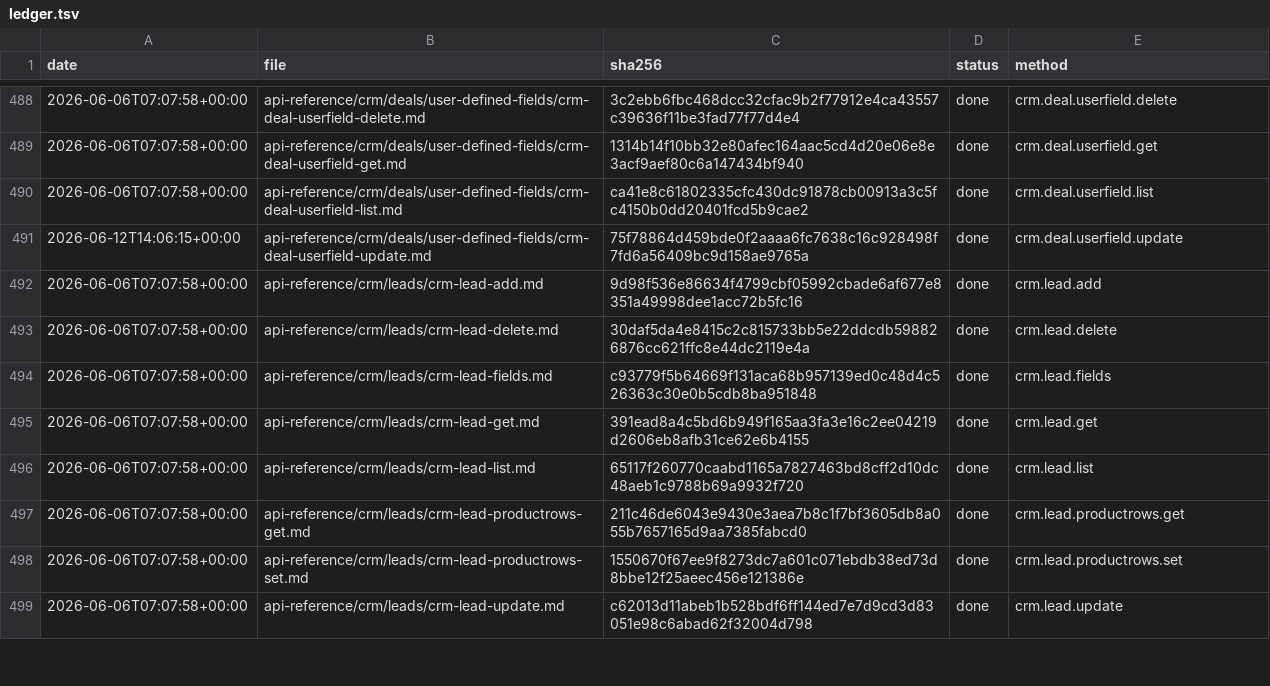
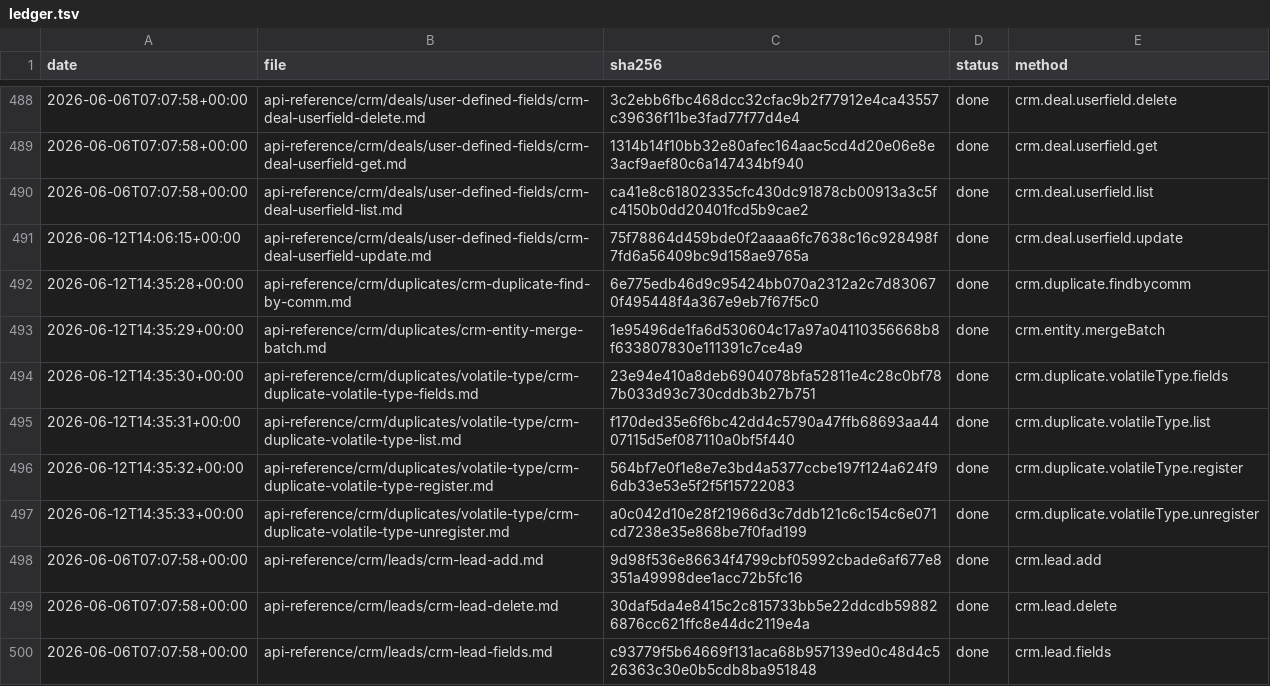
Before and after one commit to IgorShevchik/b24-rest-docs, a TSV file: .actualize/ledger.tsv, drawn as a sheet; only a part is shown, gaps mark what is left out; the shorter side is filled out with more unchanged rows.

```diff
--- a/.actualize/ledger.tsv
+++ b/.actualize/ledger.tsv
@@ -491,2 +491,8 @@ date	file	sha256	status	method
 2026-06-12T14:06:15+00:00	api-reference/crm/deals/user-defined-fields/crm-deal-userfield-update.md	75f78864d459bde0f2aaaa6fc7638c16c928498f7fd6a56409bc9d158ae9765a	done	crm.deal.userfield.update
+2026-06-12T14:35:28+00:00	api-reference/crm/duplicates/crm-duplicate-find-by-comm.md	6e775edb46d9c95424bb070a2312a2c7d830670f495448f4a367e9eb7f67f5c0	done	crm.duplicate.findbycomm
+2026-06-12T14:35:29+00:00	api-reference/crm/duplicates/crm-entity-merge-batch.md	1e95496de1fa6d530604c17a97a04110356668b8f633807830e111391c7ce4a9	done	crm.entity.mergeBatch
+2026-06-12T14:35:30+00:00	api-reference/crm/duplicates/volatile-type/crm-duplicate-volatile-type-fields.md	23e94e410a8deb6904078bfa52811e4c28c0bf787b033d93c730cddb3b27b751	done	crm.duplicate.volatileType.fields
+2026-06-12T14:35:31+00:00	api-reference/crm/duplicates/volatile-type/crm-duplicate-volatile-type-list.md	f170ded35e6f6bc42dd4c5790a47ffb68693aa4407115d5ef087110a0bf5f440	done	crm.duplicate.volatileType.list
+2026-06-12T14:35:32+00:00	api-reference/crm/duplicates/volatile-type/crm-duplicate-volatile-type-register.md	564bf7e0f1e8e7e3bd4a5377ccbe197f124a624f96db33e53e5f2f5f15722083	done	crm.duplicate.volatileType.register
+2026-06-12T14:35:33+00:00	api-reference/crm/duplicates/volatile-type/crm-duplicate-volatile-type-unregister.md	a0c042d10e28f21966d3c7ddb121c6c154c6e071cd7238e35e868be7f0fad199	done	crm.duplicate.volatileType.unregister
 2026-06-06T07:07:58+00:00	api-reference/crm/leads/crm-lead-add.md	9d98f536e86634f4799cbf05992cbade6af677e8351a49998dee1acc72b5fc16	done	crm.lead.add
```
Also changed, not shown: 6 other files.
